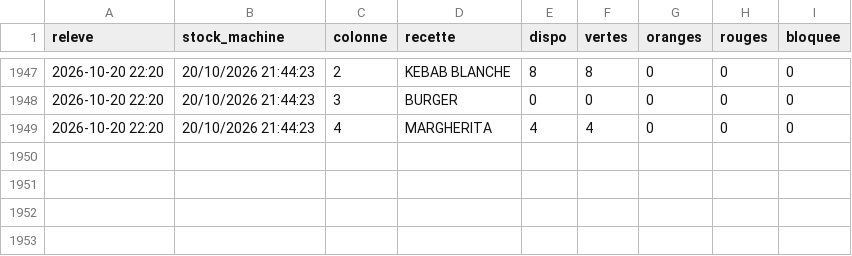
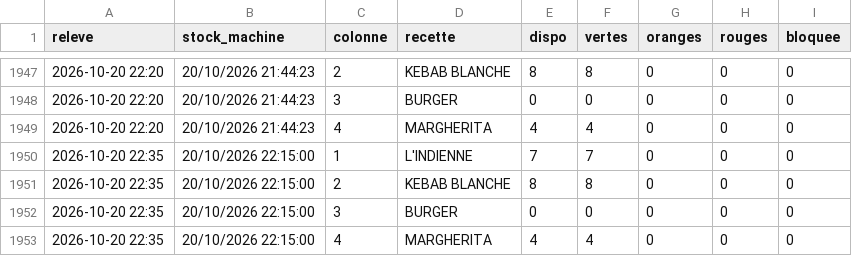
Before and after one commit to arllaspeciale-arch/distrib-stock, a CSV file: history.csv, drawn as a sheet; only a part is shown, gaps mark what is left out.

Commit message:
stock 20/10 22:35

```diff
--- a/history.csv
+++ b/history.csv
@@ -1949 +1949,5 @@ releve,stock_machine,colonne,recette,dispo,vertes,oranges,rouges,bloquee
 2026-10-20 22:20,20/10/2026 21:44:23,4,MARGHERITA,4,4,0,0,0
+2026-10-20 22:35,20/10/2026 22:15:00,1,L'INDIENNE,7,7,0,0,0
+2026-10-20 22:35,20/10/2026 22:15:00,2,KEBAB BLANCHE,8,8,0,0,0
+2026-10-20 22:35,20/10/2026 22:15:00,3,BURGER,0,0,0,0,0
+2026-10-20 22:35,20/10/2026 22:15:00,4,MARGHERITA,4,4,0,0,0
```
Also changed, not shown: 1 other file.
